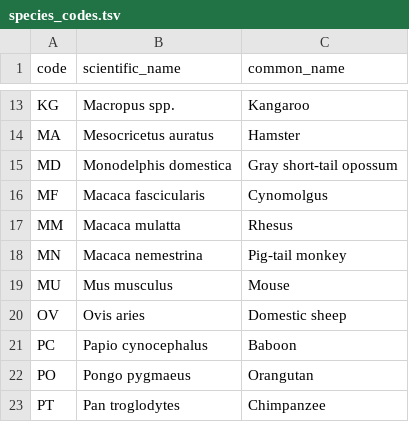
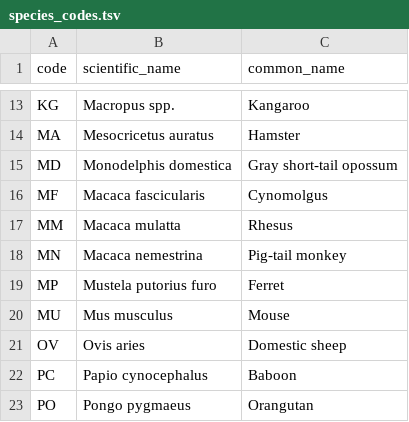
Before and after one commit to LabKey/snprcEHRModules, a TSV file: snprc_ehr/resources/data/species_codes.tsv, drawn as a sheet; only a part is shown, gaps mark what is left out; the shorter side is filled out with more unchanged rows.

Commit message:
1. updated deprecated code in AnimalGroupsController 2. Added new species code

```diff
--- a/snprc_ehr/resources/data/species_codes.tsv
+++ b/snprc_ehr/resources/data/species_codes.tsv
@@ -18,2 +18,3 @@ MM	Macaca mulatta	Rhesus
 MN	Macaca nemestrina	Pig-tail monkey
+MP	Mustela putorius furo	Ferret
 MU	Mus musculus	Mouse
```
Also changed, not shown: 1 other file.
